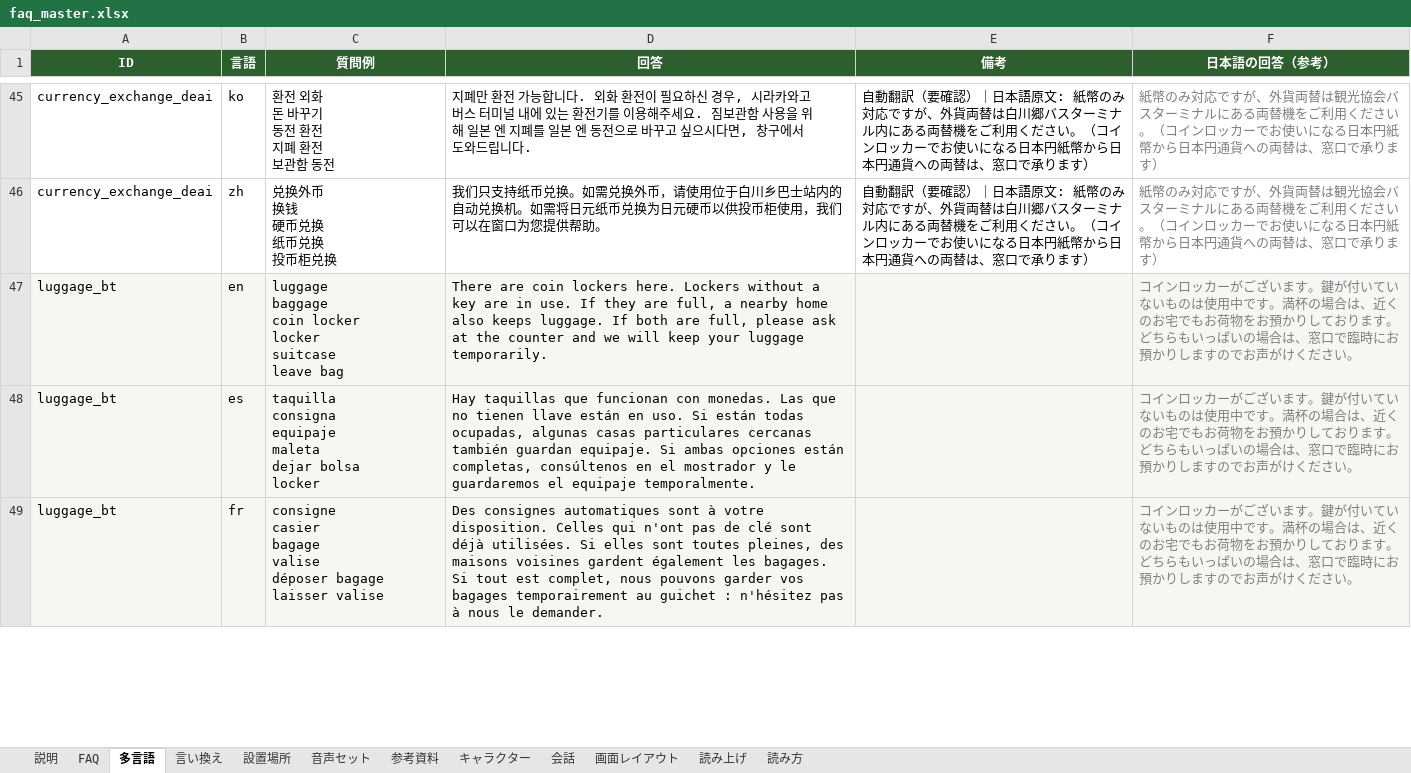
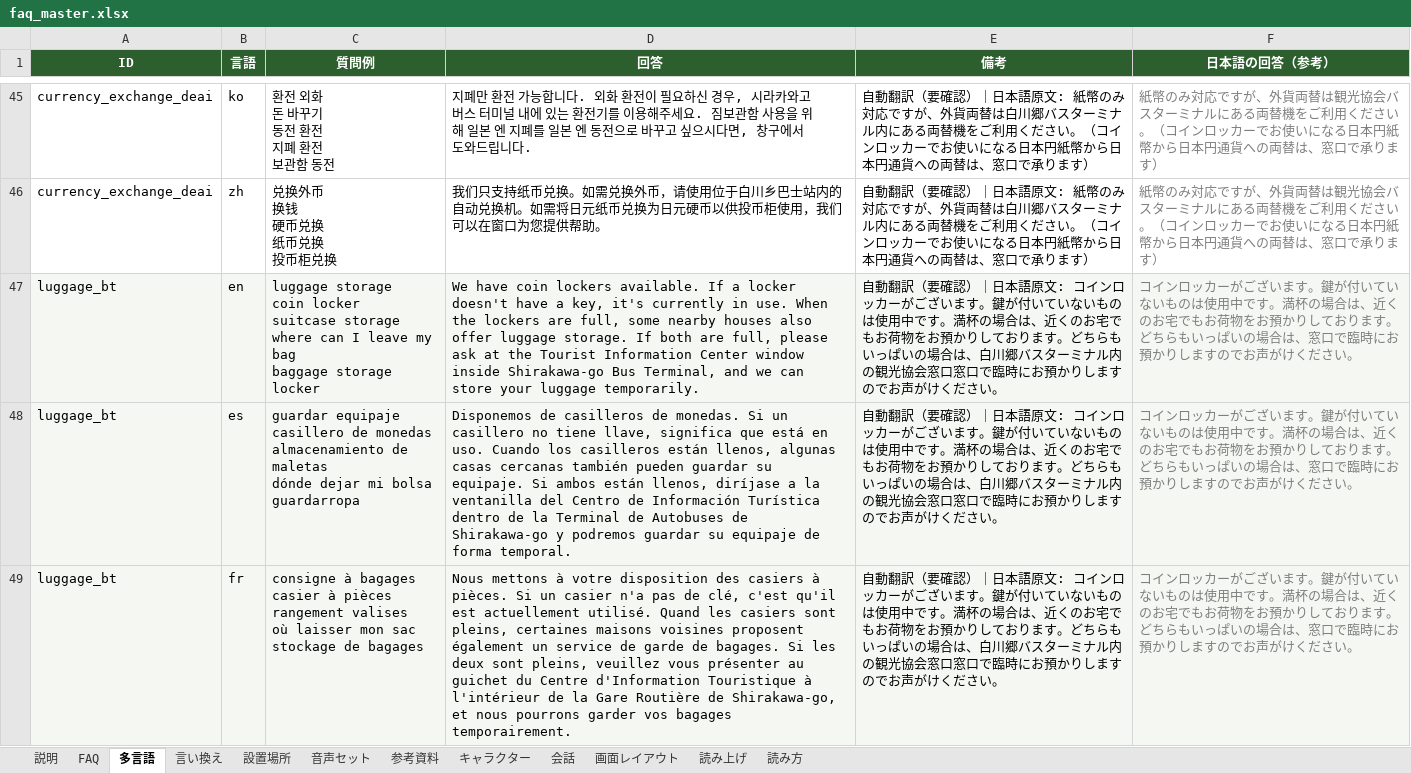
Before and after one commit to flame-wave/shirakawago-voicebot, an Excel workbook: tools/faq_master.xlsx, sheet 多言語, drawn as a sheet; only a part is shown, gaps mark what is left out; values as stored, in another font and other column widths than the file's, no borders; ↵ is a line break in a cell; the diff covers the shown part only; the diff names each change by its address in the sheet, - before the commit and + after, or states it on an @@ line.

Commit message:
修正: luggage_bt（管理画面より）

```diff
--- a/tools/faq_master.xlsx (sheet 多言語)
+++ b/tools/faq_master.xlsx (sheet 多言語)
-C47 (質問例): luggage ↵ baggage ↵ coin locker ↵ locker ↵ suitcase ↵ leave bag
+C47 (質問例): luggage storage ↵ coin locker ↵ suitcase storage ↵ where can I leave my bag ↵ baggage storage locker
-D47 (回答): There are coin lockers here. Lockers without a key are in use. If they are full, a nearby home also keeps luggage. If both are full, please ask at the counter and we will keep your luggage…
+D47 (回答): We have coin lockers available. If a locker doesn't have a key, it's currently in use. When the lockers are full, some nearby houses also offer luggage storage. If both are full, please ask at the Tourist Information Center window inside Shirakawa-go Bus Terminal, and we can store your luggage…
-E47:E49 (備考): (empty)
+E47:E49 (備考): 自動翻訳（要確認）｜日本語原文: コインロッカーがございます。鍵が付いていないものは使用中です。満杯の場合は、近くのお宅でもお荷物をお預かりしております。どちらもいっぱいの場合は、白川郷バスターミナル内の観光協会窓口窓口で臨時にお預かりしますのでお声がけください。
-C48 (質問例): taquilla ↵ consigna ↵ equipaje ↵ maleta ↵ dejar bolsa ↵ locker
+C48 (質問例): guardar equipaje ↵ casillero de monedas ↵ almacenamiento de maletas ↵ dónde dejar mi bolsa ↵ guardarropa
-D48 (回答): Hay taquillas que funcionan con monedas. Las que no tienen llave están en uso. Si están todas ocupadas, algunas casas particulares cercanas también guardan equipaje. Si ambas opciones están completas, consúltenos en el mostrador y le guardaremos el equipaje temporalmente.
+D48 (回答): Disponemos de casilleros de monedas. Si un casillero no tiene llave, significa que está en uso. Cuando los casilleros están llenos, algunas casas cercanas también pueden guardar su equipaje. Si ambos están llenos, diríjase a la ventanilla del Centro de Información Turística dentro de la Terminal de Autobuses de Shirakawa-go y podremos guardar su equipaje de forma temporal.
-C49 (質問例): consigne ↵ casier ↵ bagage ↵ valise ↵ déposer bagage ↵ laisser valise
+C49 (質問例): consigne à bagages ↵ casier à pièces ↵ rangement valises ↵ où laisser mon sac ↵ stockage de bagages
-D49 (回答): Des consignes automatiques sont à votre disposition. Celles qui n'ont pas de clé sont déjà utilisées. Si elles sont toutes pleines, des maisons voisines gardent également les bagages. Si tout est complet, nous pouvons garder vos bagages temporairement au guichet : n'hésitez pas à nous le demander.
+D49 (回答): Nous mettons à votre disposition des casiers à pièces. Si un casier n'a pas de clé, c'est qu'il est actuellement utilisé. Quand les casiers sont pleins, certaines maisons voisines proposent également un service de garde de bagages. Si les deux sont pleins, veuillez vous présenter au guichet du Centre d'Information Touristique à l'intérieur de la Gare Routière de Shirakawa-go, et nous pourrons garder vos bagages temporairement.
```
Also changed, not shown: 6 edited cells elsewhere in this sheet, sheet FAQ.
